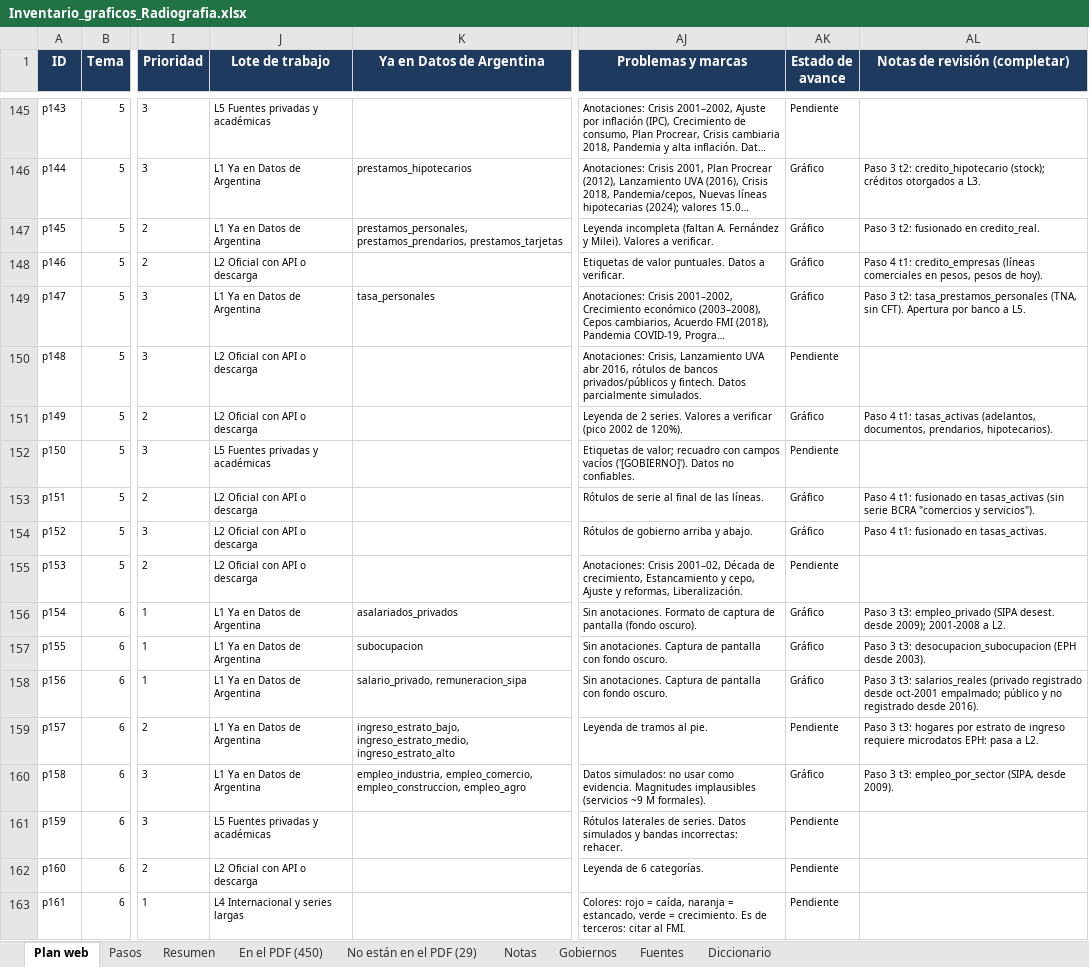
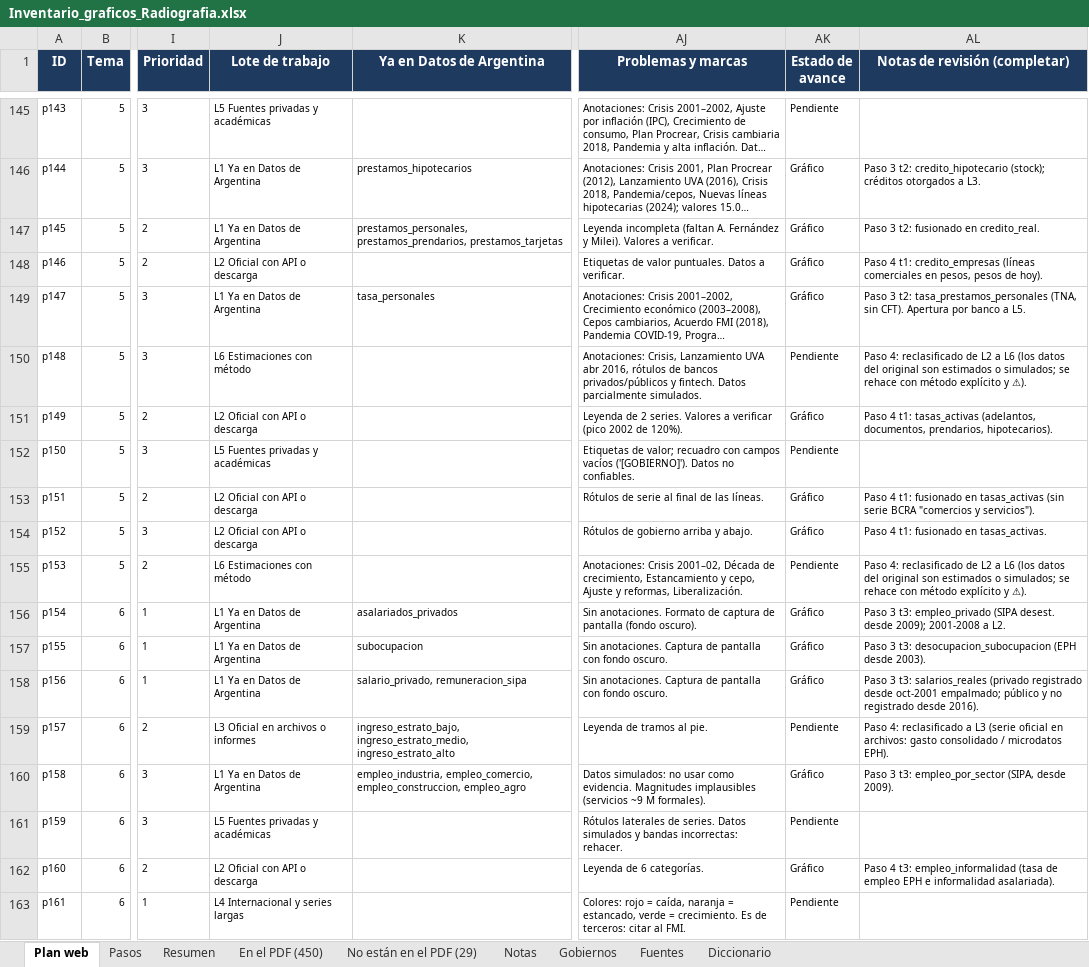
Before and after one commit to francomartinlopez/radiografiadeargentina, an Excel workbook: docs/Inventario_graficos_Radiografia.xlsx, sheet Plan web, drawn as a sheet; only a part is shown, gaps mark what is left out; long unchanged cells end in …; values as stored, in another font and other column widths than the file's, no borders; charts and pictures not drawn; the diff covers the shown part only; the diff names each change by its address in the sheet, - before the commit and + after, or states it on an @@ line.

```diff
--- a/docs/Inventario_graficos_Radiografia.xlsx (sheet Plan web)
+++ b/docs/Inventario_graficos_Radiografia.xlsx (sheet Plan web)
-J150 (Lote de trabajo): L2 Oficial con API o descarga
+J150 (Lote de trabajo): L6 Estimaciones con método
-AL150 (Notas de revisión (completar)): (empty)
+AL150 (Notas de revisión (completar)): Paso 4: reclasificado de L2 a L6 (los datos del original son estimados o simulados; se rehace con método explícito y ⚠).
-J155 (Lote de trabajo): L2 Oficial con API o descarga
+J155 (Lote de trabajo): L6 Estimaciones con método
-AL155 (Notas de revisión (completar)): (empty)
+AL155 (Notas de revisión (completar)): Paso 4: reclasificado de L2 a L6 (los datos del original son estimados o simulados; se rehace con método explícito y ⚠).
-J159 (Lote de trabajo): L1 Ya en Datos de Argentina
+J159 (Lote de trabajo): L3 Oficial en archivos o informes
-AL159 (Notas de revisión (completar)): Paso 3 t3: hogares por estrato de ingreso requiere microdatos EPH: pasa a L2.
+AL159 (Notas de revisión (completar)): Paso 4: reclasificado a L3 (serie oficial en archivos: gasto consolidado / microdatos EPH).
-AK162 (Estado de avance): Pendiente
+AK162 (Estado de avance): Gráfico
-AL162 (Notas de revisión (completar)): (empty)
+AL162 (Notas de revisión (completar)): Paso 4 t3: empleo_informalidad (tasa de empleo EPH e informalidad asalariada).
```
Also changed, not shown: 189 edited cells elsewhere in this sheet, sheet Pasos, sheet Resumen, 27 other files.
